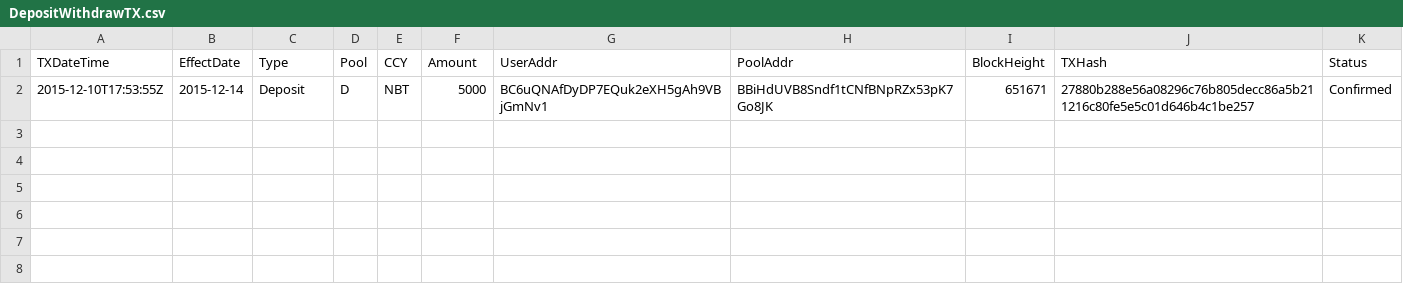
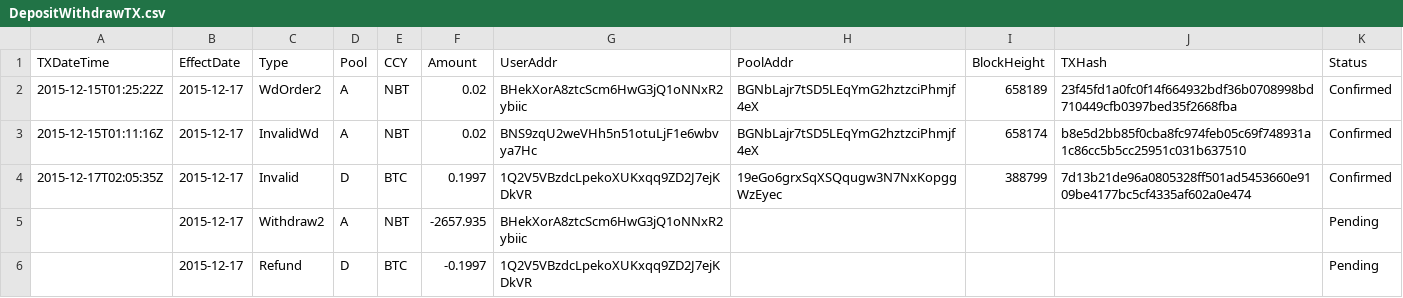
Before and after one commit to henrynu/NuLagoon, a CSV file: Reports/DepositWithdrawTX.csv, drawn as a sheet; removed rows and columns are numbered as before the commit, all else as after; the diff names each change by its address in the sheet, - before the commit and + after, or states it on an @@ line.

```diff
--- a/Reports/DepositWithdrawTX.csv
+++ b/Reports/DepositWithdrawTX.csv
-row 2: 2015-12-10T17:53:55Z | 2015-12-14 | Deposit | D | NBT | 5000 | BC6uQNAfDyDP7EQuk2eXH5gAh9VBjGmNv1 | BBiHdUVB8Sndf1tCNfBNpRZx53pK7Go8JK | 651671 | 27880b288e56a08296c76b805decc86a5b211216c80fe5e5c01d646b4c1be257 | Confirmed
+row 2: 2015-12-15T01:25:22Z | 2015-12-17 | WdOrder2 | A | NBT | 0.02 | BHekXorA8ztcScm6HwG3jQ1oNNxR2ybiic | BGNbLajr7tSD5LEqYmG2hztzciPhmjf4eX | 658189 | 23f45fd1a0fc0f14f664932bdf36b0708998bd710449cfb0397bed35f2668fba | Confirmed
+row 3: 2015-12-15T01:11:16Z | 2015-12-17 | InvalidWd | A | NBT | 0.02 | BNS9zqU2weVHh5n51otuLjF1e6wbvya7Hc | BGNbLajr7tSD5LEqYmG2hztzciPhmjf4eX | 658174 | b8e5d2bb85f0cba8fc974feb05c69f748931a1c86cc5b5cc25951c031b637510 | Confirmed
+row 4: 2015-12-17T02:05:35Z | 2015-12-17 | Invalid | D | BTC | 0.1997 | 1Q2V5VBzdcLpekoXUKxqq9ZD2J7ejKDkVR | 19eGo6grxSqXSQqugw3N7NxKopggWzEyec | 388799 | 7d13b21de96a0805328ff501ad5453660e9109be4177bc5cf4335af602a0e474 | Confirmed
+row 5:  | 2015-12-17 | Withdraw2 | A | NBT | -2657.935 | BHekXorA8ztcScm6HwG3jQ1oNNxR2ybiic |  |  |  | Pending
+row 6:  | 2015-12-17 | Refund | D | BTC | -0.1997 | 1Q2V5VBzdcLpekoXUKxqq9ZD2J7ejKDkVR |  |  |  | Pending
```
Also changed, not shown: Reports/NetAssetValue.csv, Reports/UserPosition.csv, 6 other files.
